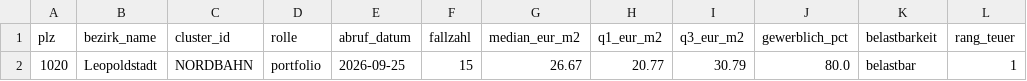
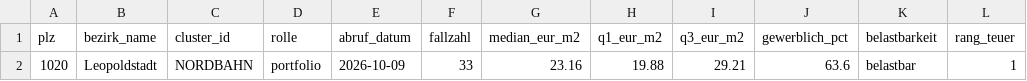
Before and after one commit to TaoWao-dev/AdvancedDataMangement_Project_Auto-Landlord, a CSV file: data/processed/kennzahl_bezirksvergleich.csv, drawn as a sheet; only a part is shown; the diff names each change by its address in the sheet, - before the commit and + after, or states it on an @@ line.

```diff
--- a/data/processed/kennzahl_bezirksvergleich.csv
+++ b/data/processed/kennzahl_bezirksvergleich.csv
-E2 (abruf_datum): 2026-09-25
+E2 (abruf_datum): 2026-10-09
-F2 (fallzahl): 15
+F2 (fallzahl): 33
-G2 (median_eur_m2): 26.67
+G2 (median_eur_m2): 23.16
-H2 (q1_eur_m2): 20.77
+H2 (q1_eur_m2): 19.88
-I2 (q3_eur_m2): 30.79
+I2 (q3_eur_m2): 29.21
-J2 (gewerblich_pct): 80.0
+J2 (gewerblich_pct): 63.6
```
Also changed, not shown: data/processed/kennzahl_abdeckung.csv, data/processed/kennzahl_anbietertyp.csv, 6 other files.
